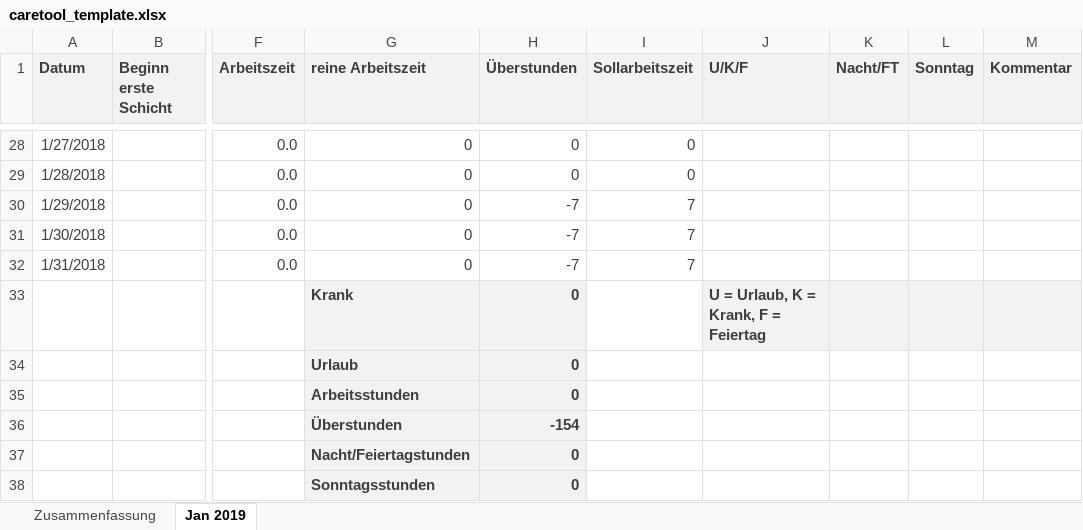
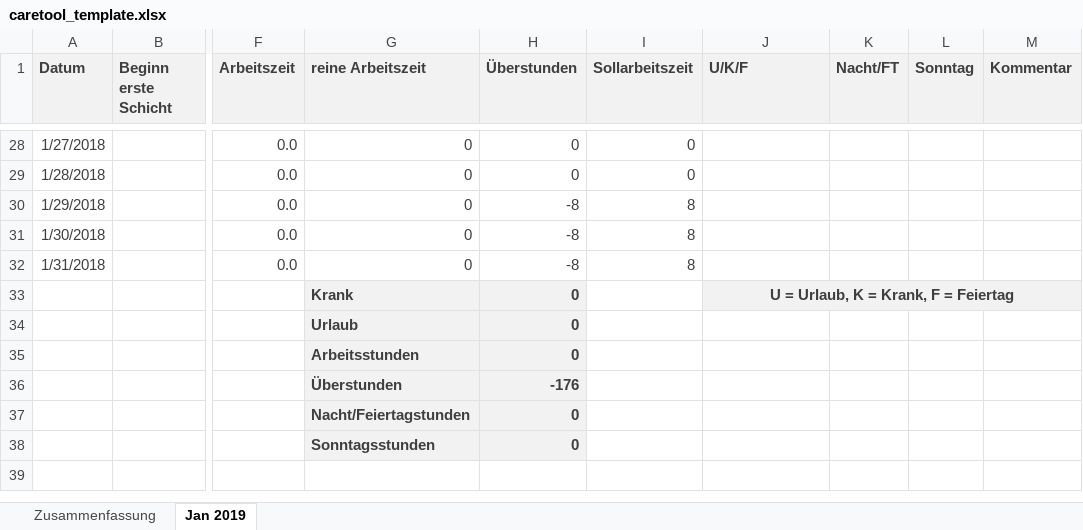
Before and after one commit to ewoelfel/caretool, an Excel workbook: src/main/resources/caretool_template.xlsx, sheet Jan 2019, drawn as a sheet; only a part is shown, gaps mark what is left out; values as stored, in another font and other column widths than the file's, no borders; conditional formats not drawn; the diff covers the shown part only; the diff names each change by its address in the sheet, - before the commit and + after, or states it on an @@ line.

Commit message:
fix formula for sunday hours

```diff
--- a/src/main/resources/caretool_template.xlsx (sheet Jan 2019)
+++ b/src/main/resources/caretool_template.xlsx (sheet Jan 2019)
-H30:H32 (Überstunden): -7
+H30:H32 (Überstunden): -8
-I30:I32 (Sollarbeitszeit): 7
+I30:I32 (Sollarbeitszeit): 8
-J33 alignment: left
+J33 alignment: center
+J33:M33 merged
-H36 (Überstunden): -154
+H36 (Überstunden): -176
```
Also changed, not shown: 38 edited cells elsewhere in this sheet, sheet Zusammenfassung, formulas that keep their value, hidden cells.
